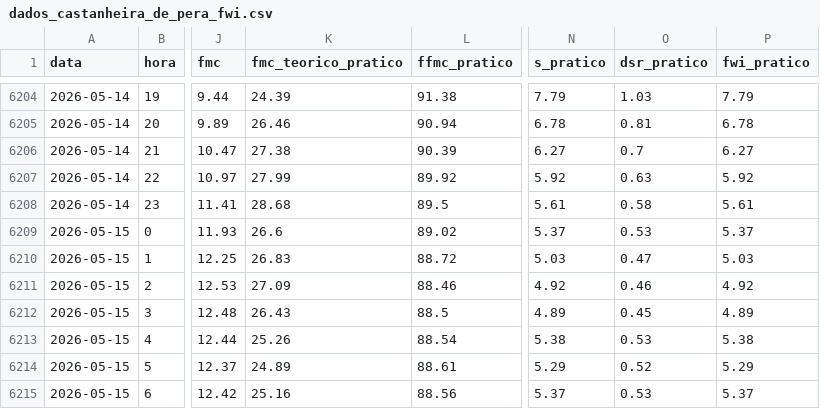
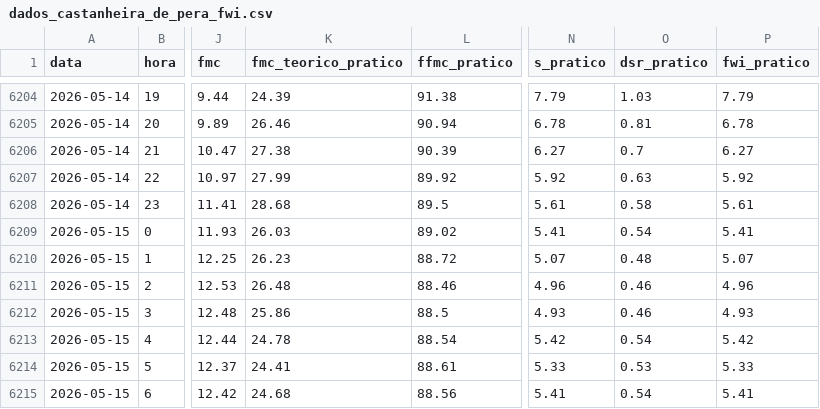
Before and after one commit to 23657/fwi-pipeline-ipt, a CSV file: dados_castanheira_de_pera_fwi.csv, drawn as a sheet; only a part is shown, gaps mark what is left out; the diff covers the shown part only; the diff names each change by its address in the sheet, - before the commit and + after, or states it on an @@ line.

```diff
--- a/dados_castanheira_de_pera_fwi.csv
+++ b/dados_castanheira_de_pera_fwi.csv
-K6209 (fmc_teorico_pratico): 26.6
+K6209 (fmc_teorico_pratico): 26.03
-N6209 (s_pratico): 5.37
+N6209 (s_pratico): 5.41
-O6209 (dsr_pratico): 0.53
+O6209 (dsr_pratico): 0.54
-P6209 (fwi_pratico): 5.37
+P6209 (fwi_pratico): 5.41
-K6210 (fmc_teorico_pratico): 26.83
+K6210 (fmc_teorico_pratico): 26.23
-N6210 (s_pratico): 5.03
+N6210 (s_pratico): 5.07
-O6210 (dsr_pratico): 0.47
+O6210 (dsr_pratico): 0.48
-P6210 (fwi_pratico): 5.03
+P6210 (fwi_pratico): 5.07
-K6211 (fmc_teorico_pratico): 27.09
+K6211 (fmc_teorico_pratico): 26.48
-N6211 (s_pratico): 4.92
+N6211 (s_pratico): 4.96
-P6211 (fwi_pratico): 4.92
+P6211 (fwi_pratico): 4.96
-K6212 (fmc_teorico_pratico): 26.43
+K6212 (fmc_teorico_pratico): 25.86
-N6212 (s_pratico): 4.89
+N6212 (s_pratico): 4.93
-O6212 (dsr_pratico): 0.45
+O6212 (dsr_pratico): 0.46
-P6212 (fwi_pratico): 4.89
+P6212 (fwi_pratico): 4.93
-K6213 (fmc_teorico_pratico): 25.26
+K6213 (fmc_teorico_pratico): 24.78
-N6213 (s_pratico): 5.38
+N6213 (s_pratico): 5.42
-O6213 (dsr_pratico): 0.53
+O6213 (dsr_pratico): 0.54
-P6213 (fwi_pratico): 5.38
+P6213 (fwi_pratico): 5.42
-K6214 (fmc_teorico_pratico): 24.89
+K6214 (fmc_teorico_pratico): 24.41
-N6214 (s_pratico): 5.29
+N6214 (s_pratico): 5.33
-O6214 (dsr_pratico): 0.52
+O6214 (dsr_pratico): 0.53
-P6214 (fwi_pratico): 5.29
+P6214 (fwi_pratico): 5.33
-K6215 (fmc_teorico_pratico): 25.16
+K6215 (fmc_teorico_pratico): 24.68
-N6215 (s_pratico): 5.37
+N6215 (s_pratico): 5.41
-O6215 (dsr_pratico): 0.53
+O6215 (dsr_pratico): 0.54
-P6215 (fwi_pratico): 5.37
+P6215 (fwi_pratico): 5.41
```
Also changed, not shown: 1 added row and 14 edited cells elsewhere in this file, dados_ferreira_do_zezere_fwi.csv, dados_macao_fwi.csv, 2 other files.
